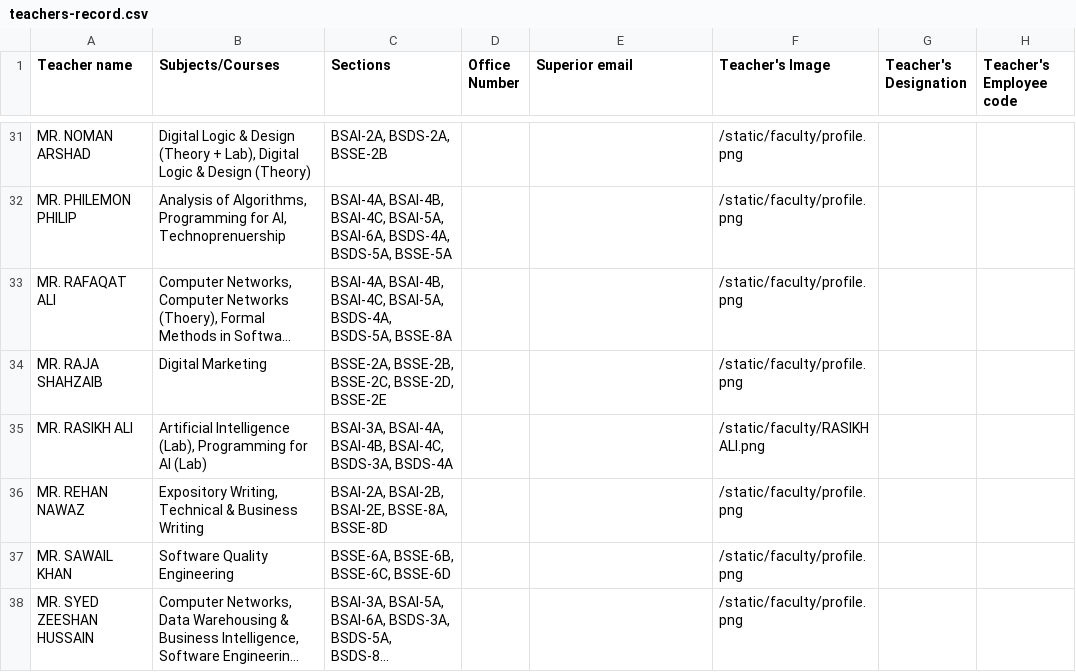
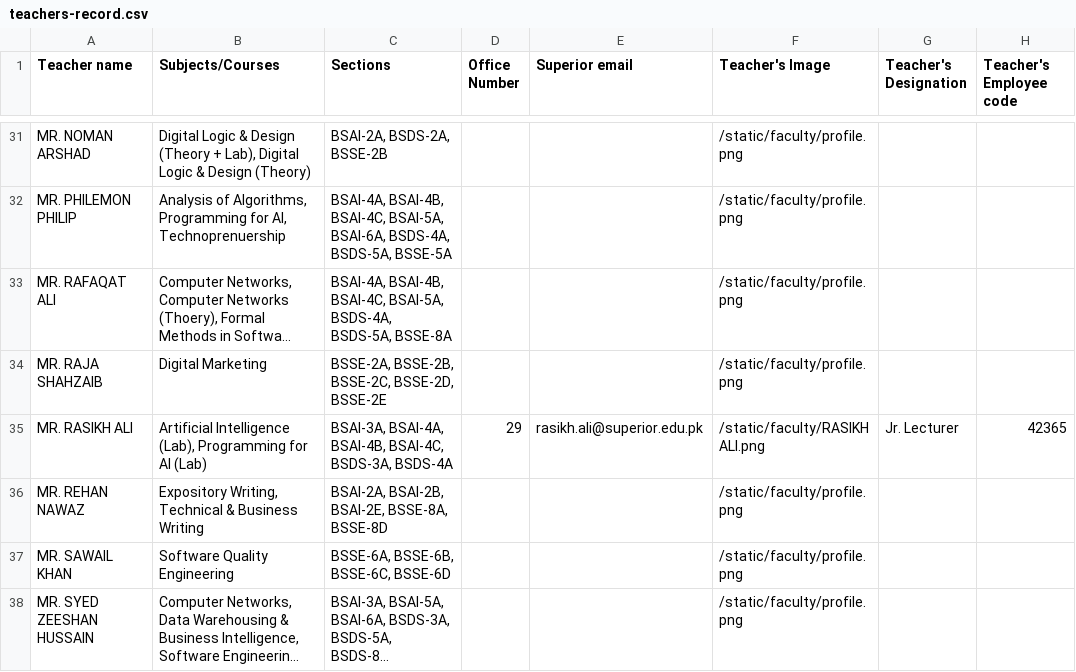
Before and after one commit to RasikhAli/Superior-Academic-Tool, a CSV file: uploads/csv/teachers-record.csv, drawn as a sheet; only a part is shown, gaps mark what is left out; long unchanged cells end in …; the diff names each change by its address in the sheet, - before the commit and + after, or states it on an @@ line.

```diff
--- a/uploads/csv/teachers-record.csv
+++ b/uploads/csv/teachers-record.csv
-D35 (Office Number): (empty)
+D35 (Office Number): 29
-E35 (Superior email): (empty)
+E35 (Superior email): rasikh.ali@superior.edu.pk
-G35 (Teacher's Designation): (empty)
+G35 (Teacher's Designation): Jr. Lecturer
-H35 (Teacher's Employee code): (empty)
+H35 (Teacher's Employee code): 42365
```
Also changed, not shown: 2 other files.
